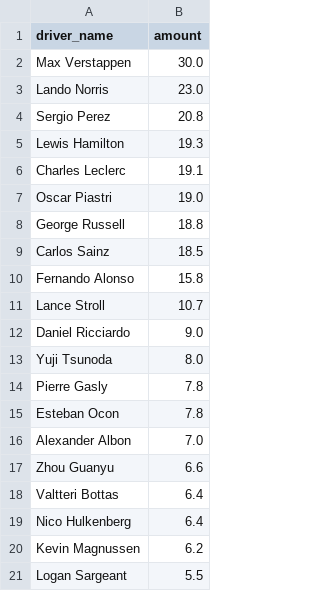
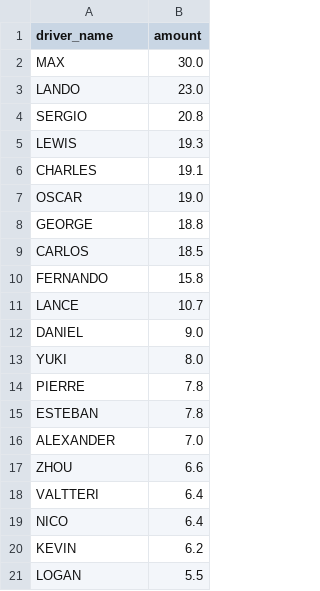
Before and after one commit to peterHoburg/f1_fantasy, a CSV file: src/f1_fantasy/data/driver_prices/20240301.csv, drawn as a sheet.

```diff
--- a/src/f1_fantasy/data/driver_prices/20240301.csv
+++ b/src/f1_fantasy/data/driver_prices/20240301.csv
@@ -1,21 +1,21 @@
 driver_name,amount
-Max Verstappen,30.0
-Lando Norris,23.0
-Sergio Perez,20.8
-Lewis Hamilton,19.3
-Charles Leclerc,19.1
-Oscar Piastri,19.0
-George Russell,18.8
-Carlos Sainz,18.5
-Fernando Alonso,15.8
-Lance Stroll,10.7
-Daniel Ricciardo,9.0
-Yuji Tsunoda,8.0
-Pierre Gasly,7.8
-Esteban Ocon,7.8
-Alexander Albon,7.0
-Zhou Guanyu,6.6
-Valtteri Bottas,6.4
-Nico Hulkenberg,6.4
-Kevin Magnussen,6.2
-Logan Sargeant,5.5
+MAX,30.0
+LANDO,23.0
+SERGIO,20.8
+LEWIS,19.3
+CHARLES,19.1
+OSCAR,19.0
+GEORGE,18.8
+CARLOS,18.5
+FERNANDO,15.8
+LANCE,10.7
+DANIEL,9.0
+YUKI,8.0
+PIERRE,7.8
+ESTEBAN,7.8
+ALEXANDER,7.0
+ZHOU,6.6
+VALTTERI,6.4
+NICO,6.4
+KEVIN,6.2
+LOGAN,5.5
```
Also changed, not shown: 3 other files.
